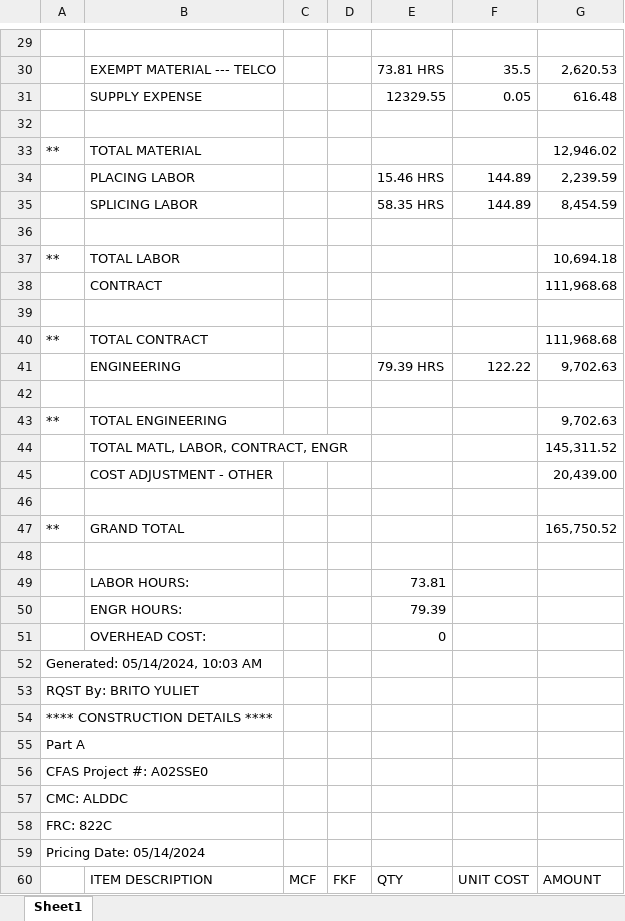
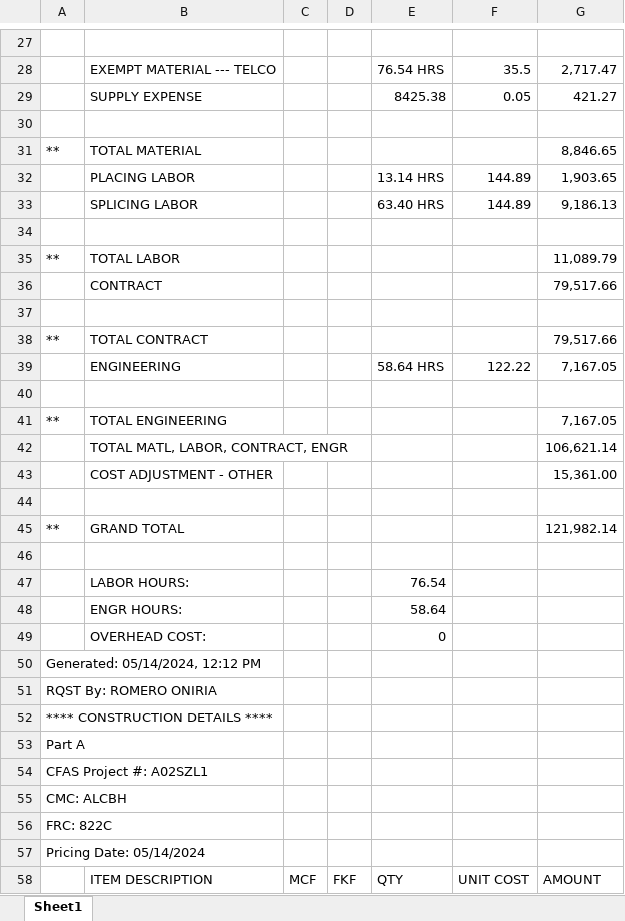
Before and after one commit to ybrito3/A02SSE0, an Excel workbook: PRICING REPORT.xlsx, sheet Sheet1, drawn as a sheet; only a part is shown, gaps mark what is left out; values as stored, in another font and other column widths than the file's, no cell formats; addresses are those after the commit; the diff covers the shown part only; the diff names each change by its address in the sheet, - before the commit and + after, or states it on an @@ line.

```diff
--- a/PRICING REPORT.xlsx (sheet Sheet1)
+++ b/PRICING REPORT.xlsx (sheet Sheet1)
-E28: 73.81 HRS
+E28: 76.54 HRS
-G28: 2,620.53
+G28: 2,717.47
-E29: 12329.55
+E29: 8425.38
-G29: 616.48
+G29: 421.27
-G31: 12,946.02
+G31: 8,846.65
-E32: 15.46 HRS
+E32: 13.14 HRS
-G32: 2,239.59
+G32: 1,903.65
-E33: 58.35 HRS
+E33: 63.40 HRS
-G33: 8,454.59
+G33: 9,186.13
-G35: 10,694.18
+G35: 11,089.79
-G36: 111,968.68
+G36: 79,517.66
-G38: 111,968.68
+G38: 79,517.66
-E39: 79.39 HRS
+E39: 58.64 HRS
-G39: 9,702.63
+G39: 7,167.05
-G41: 9,702.63
+G41: 7,167.05
-G42: 145,311.52
+G42: 106,621.14
-G43: 20,439.00
+G43: 15,361.00
-G45: 165,750.52
+G45: 121,982.14
-E47: 73.81
+E47: 76.54
-E48: 79.39
+E48: 58.64
-A50: Generated: 05/14/2024, 10:03 AM
+A50: Generated: 05/14/2024, 12:12 PM
-A51: RQST By: BRITO YULIET
+A51: RQST By: ROMERO ONIRIA
-A54: CFAS Project #: A02SSE0
+A54: CFAS Project #: A02SZL1
-A55: CMC: ALDDC
+A55: CMC: ALCBH
```
Also changed, not shown: 22 added rows, 47 removed rows, 153 edited cells and merged cells elsewhere in this sheet, cell formats.
